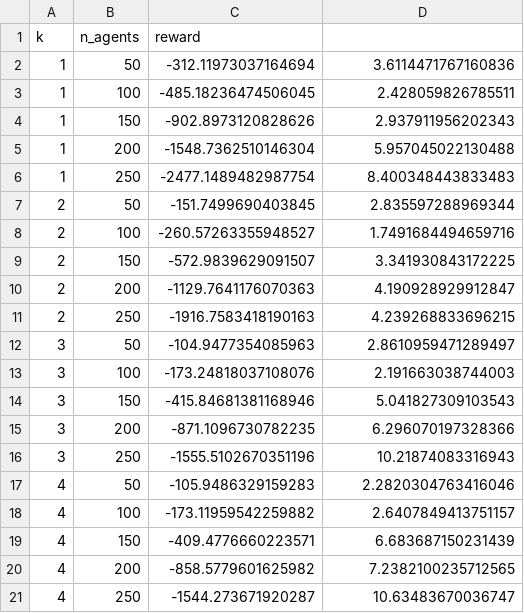
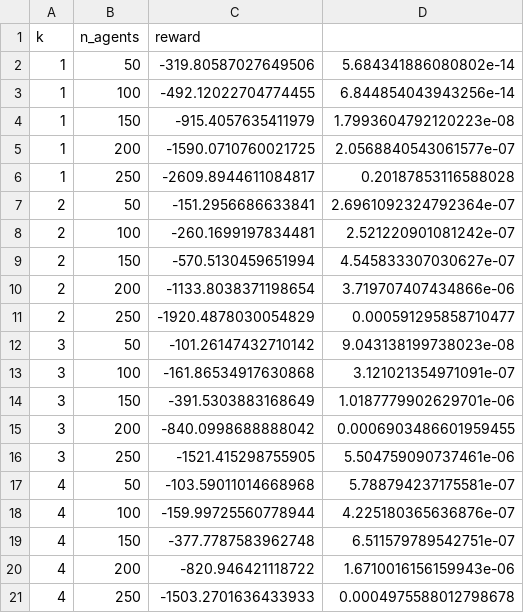
Before and after one commit to katetolstaya/multiagent_gnn_policies, a CSV file: results/transfer_grid_n.csv, drawn as a sheet.

```diff
--- a/results/transfer_grid_n.csv
+++ b/results/transfer_grid_n.csv
@@ -1,21 +1,21 @@
 k, n_agents, reward
-1, 50, -312.11973037164694, 3.6114471767160836
-1, 100, -485.18236474506045, 2.428059826785511
-1, 150, -902.8973120828626, 2.937911956202343
-1, 200, -1548.7362510146304, 5.957045022130488
-1, 250, -2477.1489482987754, 8.400348443833483
-2, 50, -151.7499690403845, 2.835597288969344
-2, 100, -260.57263355948527, 1.7491684494659716
-2, 150, -572.9839629091507, 3.341930843172225
-2, 200, -1129.7641176070363, 4.190928929912847
-2, 250, -1916.7583418190163, 4.239268833696215
-3, 50, -104.9477354085963, 2.8610959471289497
-3, 100, -173.24818037108076, 2.191663038744003
-3, 150, -415.84681381168946, 5.041827309103543
-3, 200, -871.1096730782235, 6.296070197328366
-3, 250, -1555.5102670351196, 10.21874083316943
-4, 50, -105.9486329159283, 2.2820304763416046
-4, 100, -173.11959542259882, 2.6407849413751157
-4, 150, -409.4776660223571, 6.683687150231439
-4, 200, -858.5779601625982, 7.2382100235712565
-4, 250, -1544.273671920287, 10.63483670036747
+1, 50, -319.80587027649506, 5.684341886080802e-14
+1, 100, -492.12022704774455, 6.844854043943256e-14
+1, 150, -915.4057635411979, 1.7993604792120223e-08
+1, 200, -1590.0710760021725, 2.0568840543061577e-07
+1, 250, -2609.8944611084817, 0.20187853116588028
+2, 50, -151.2956686633841, 2.6961092324792364e-07
+2, 100, -260.1699197834481, 2.521220901081242e-07
+2, 150, -570.5130459651994, 4.545833307030627e-07
+2, 200, -1133.8038371198654, 3.719707407434866e-06
+2, 250, -1920.4878030054829, 0.000591295858710477
+3, 50, -101.26147432710142, 9.043138199738023e-08
+3, 100, -161.86534917630868, 3.121021354971091e-07
+3, 150, -391.5303883168649, 1.0187779902629701e-06
+3, 200, -840.0998688888042, 0.0006903486601959455
+3, 250, -1521.415298755905, 5.504759090737461e-06
+4, 50, -103.59011014668968, 5.788794237175581e-07
+4, 100, -159.99725560778944, 4.225180365636876e-07
+4, 150, -377.7787583962748, 6.511579789542751e-07
+4, 200, -820.946421118722, 1.6710016156159943e-06
+4, 250, -1503.2701636433933, 0.0004975588012798678
```
Also changed, not shown: results/rad.csv, results/transfer_twoflocks_n.csv, 9 other files.
